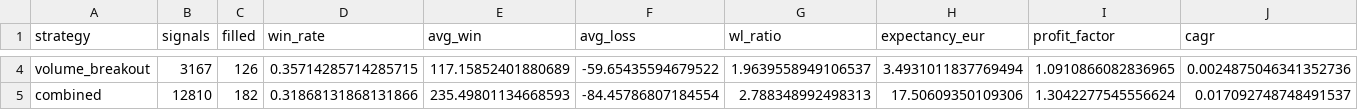
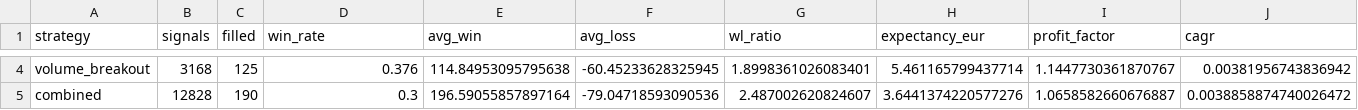
Before and after one commit to anantrajsingh7/Trading, a CSV file: quant-platform/reports/strategy_comparison.csv, drawn as a sheet; only a part is shown, gaps mark what is left out; the diff covers the shown part only; the diff names each change by its address in the sheet, - before the commit and + after, or states it on an @@ line.

```diff
--- a/quant-platform/reports/strategy_comparison.csv
+++ b/quant-platform/reports/strategy_comparison.csv
-B4 (signals): 3167
+B4 (signals): 3168
-C4 (filled): 126
+C4 (filled): 125
-D4 (win_rate): 0.35714285714285715
+D4 (win_rate): 0.376
-E4 (avg_win): 117.15852401880689
+E4 (avg_win): 114.84953095795638
-F4 (avg_loss): -59.65435594679522
+F4 (avg_loss): -60.45233628325945
-G4 (wl_ratio): 1.9639558949106537
+G4 (wl_ratio): 1.8998361026083401
-H4 (expectancy_eur): 3.4931011837769494
+H4 (expectancy_eur): 5.461165799437714
-I4 (profit_factor): 1.0910866082836965
+I4 (profit_factor): 1.1447730361870767
-J4 (cagr): 0.0024875046341352736
+J4 (cagr): 0.00381956743836942
-B5 (signals): 12810
+B5 (signals): 12828
-C5 (filled): 182
+C5 (filled): 190
-D5 (win_rate): 0.31868131868131866
+D5 (win_rate): 0.3
-E5 (avg_win): 235.49801134668593
+E5 (avg_win): 196.59055857897164
-F5 (avg_loss): -84.45786807184554
+F5 (avg_loss): -79.04718593090536
-G5 (wl_ratio): 2.788348992498313
+G5 (wl_ratio): 2.487002620824607
-H5 (expectancy_eur): 17.50609350109306
+H5 (expectancy_eur): 3.6441374220577276
-I5 (profit_factor): 1.3042277545556624
+I5 (profit_factor): 1.0658582660676887
-J5 (cagr): 0.017092748748491537
+J5 (cagr): 0.0038858874740026472
```
Also changed, not shown: 85 edited cells elsewhere in this file, quant-platform/reports/enhanced_ema_trade_log.csv, quant-platform/reports/execution_cost_comparison.csv, 14 other files.
